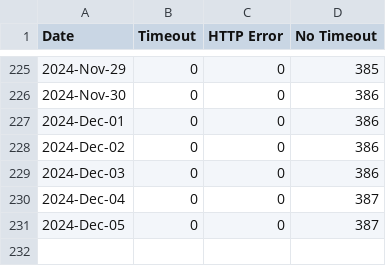
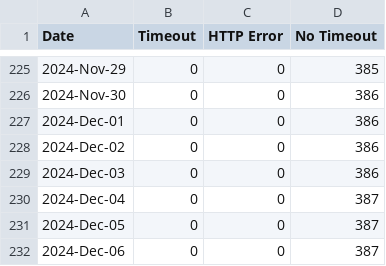
Before and after one commit to lgdd/liferay-dxp-releases, a CSV file: timeout.csv, drawn as a sheet; only a part is shown, gaps mark what is left out; the diff names each change by its address in the sheet, - before the commit and + after, or states it on an @@ line.

```diff
--- a/timeout.csv
+++ b/timeout.csv
+row 232: 2024-Dec-06 | 0 | 0 | 387
```
Also changed, not shown: 1 other file.
